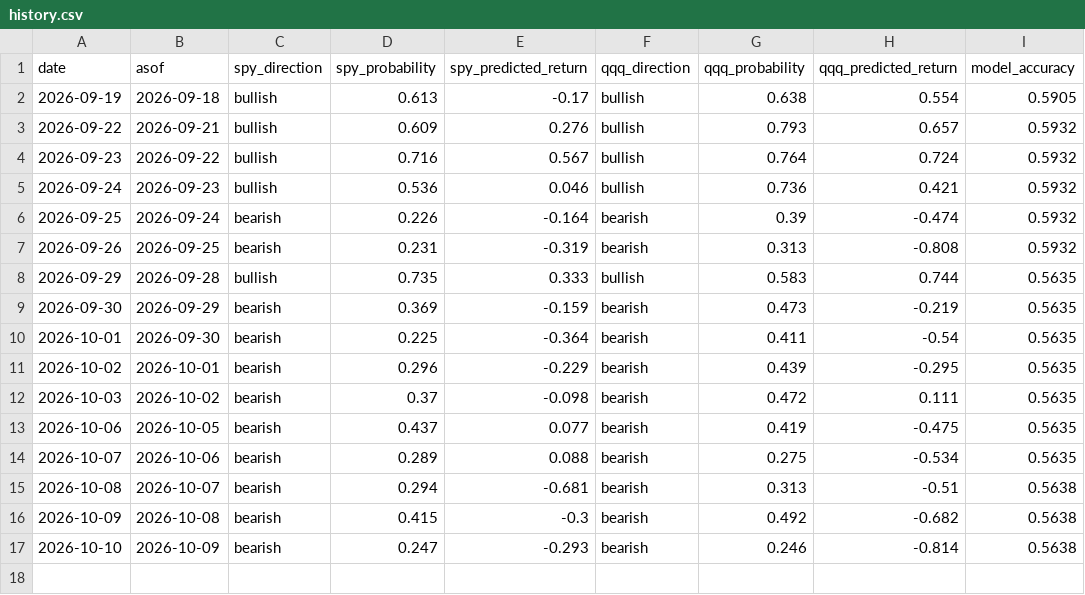
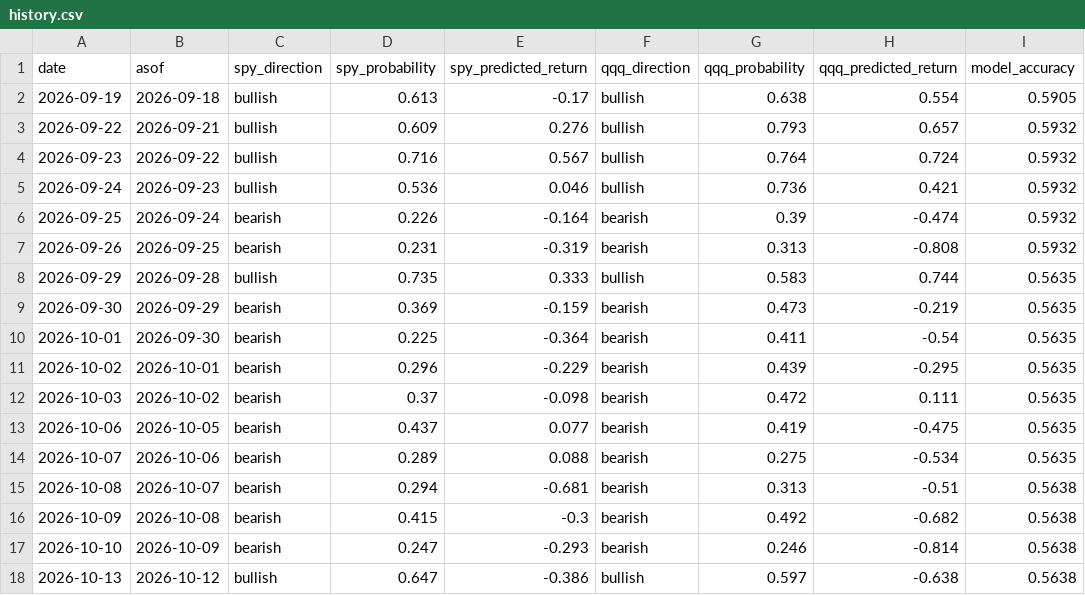
Before and after one commit to hongryu95-afk/invest-temp-intel, a CSV file: history.csv, drawn as a sheet; the diff names each change by its address in the sheet, - before the commit and + after, or states it on an @@ line.

```diff
--- a/history.csv
+++ b/history.csv
+row 18: 2026-10-13 | 2026-10-12 | bullish | 0.647 | -0.386 | bullish | 0.597 | -0.638 | 0.5638
```
Also changed, not shown: 1 other file.
